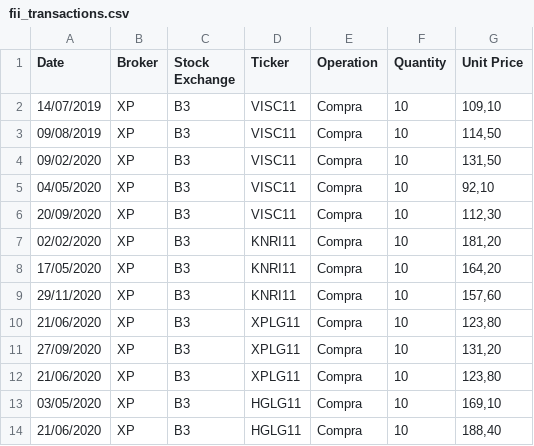
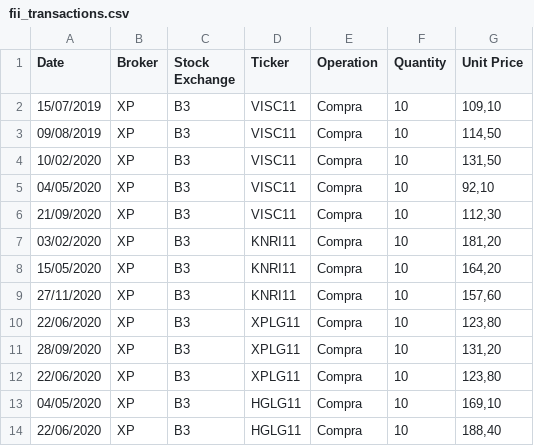
Before and after one commit to thobiast/myinvestments, a CSV file: example_transactions/fii_transactions.csv, drawn as a sheet.

Commit message:
update fii csv example

```diff
--- a/example_transactions/fii_transactions.csv
+++ b/example_transactions/fii_transactions.csv
@@ -1,14 +1,14 @@
 Date;Broker;Stock Exchange;Ticker;Operation;Quantity;Unit Price
-14/07/2019;XP;B3;VISC11;Compra;10;109,10
+15/07/2019;XP;B3;VISC11;Compra;10;109,10
 09/08/2019;XP;B3;VISC11;Compra;10;114,50
-09/02/2020;XP;B3;VISC11;Compra;10;131,50
+10/02/2020;XP;B3;VISC11;Compra;10;131,50
 04/05/2020;XP;B3;VISC11;Compra;10;92,10
-20/09/2020;XP;B3;VISC11;Compra;10;112,30
-02/02/2020;XP;B3;KNRI11;Compra;10;181,20
-17/05/2020;XP;B3;KNRI11;Compra;10;164,20
-29/11/2020;XP;B3;KNRI11;Compra;10;157,60
-21/06/2020;XP;B3;XPLG11;Compra;10;123,80
-27/09/2020;XP;B3;XPLG11;Compra;10;131,20
-21/06/2020;XP;B3;XPLG11;Compra;10;123,80
-03/05/2020;XP;B3;HGLG11;Compra;10;169,10
-21/06/2020;XP;B3;HGLG11;Compra;10;188,40
+21/09/2020;XP;B3;VISC11;Compra;10;112,30
+03/02/2020;XP;B3;KNRI11;Compra;10;181,20
+15/05/2020;XP;B3;KNRI11;Compra;10;164,20
+27/11/2020;XP;B3;KNRI11;Compra;10;157,60
+22/06/2020;XP;B3;XPLG11;Compra;10;123,80
+28/09/2020;XP;B3;XPLG11;Compra;10;131,20
+22/06/2020;XP;B3;XPLG11;Compra;10;123,80
+04/05/2020;XP;B3;HGLG11;Compra;10;169,10
+22/06/2020;XP;B3;HGLG11;Compra;10;188,40
```
